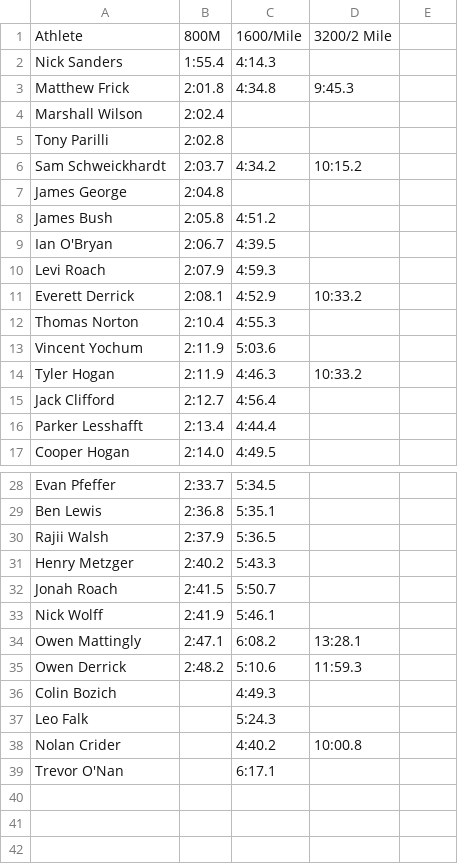
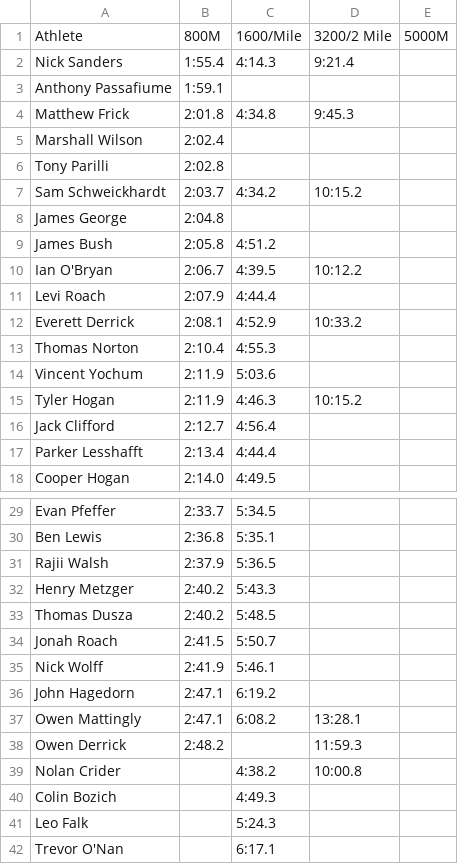
Before and after one commit to krisruns/stx-xc-training, a CSV file: Athlete_Groups - Data.csv, drawn as a sheet; only a part is shown, gaps mark what is left out; removed rows and columns are numbered as before the commit, all else as after; the diff names each change by its address in the sheet, - before the commit and + after, or states it on an @@ line.

Commit message:
Week 41 updates, new groups

```diff
--- a/Athlete_Groups - Data.csv
+++ b/Athlete_Groups - Data.csv
-E1: (empty)
+E1: 5000M
-D2: (empty)
+D2: 9:21.4
+row 3: Anthony Passafiume | 1:59.1
-D10: (empty)
+D10: 10:12.2
-C11: 4:59.3
+C11: 4:44.4
-D15: 10:33.2
+D15: 10:15.2
+row 33: Thomas Dusza | 2:40.2 | 5:48.5
+row 36: John Hagedorn | 2:47.1 | 6:19.2
-C38: 5:10.6
+C38: (empty)
+row 39: Nolan Crider |  | 4:38.2 | 10:00.8
-row 38: Nolan Crider |  | 4:40.2 | 10:00.8
```
Also changed, not shown: vdot_verification.csv, 30 other files.
